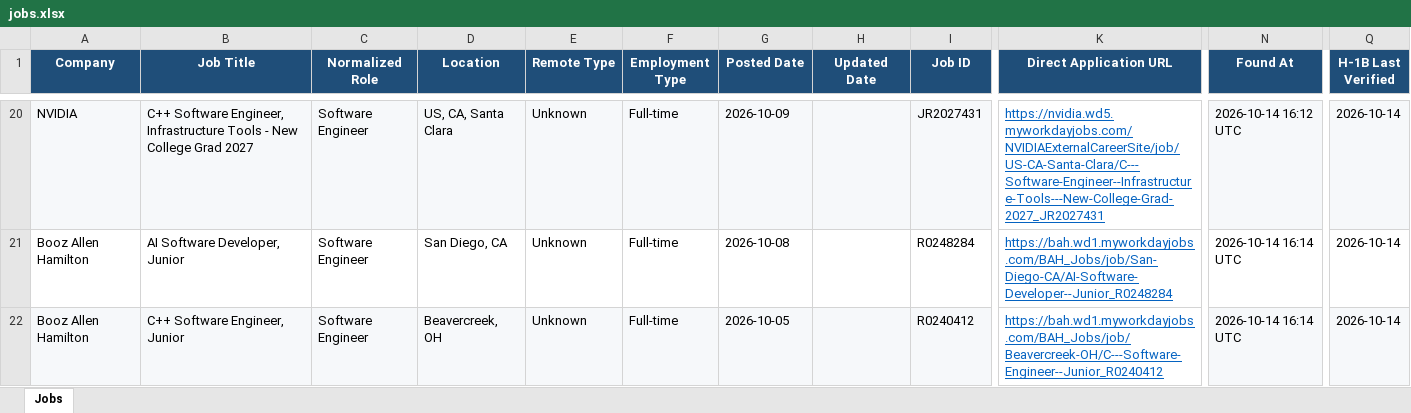
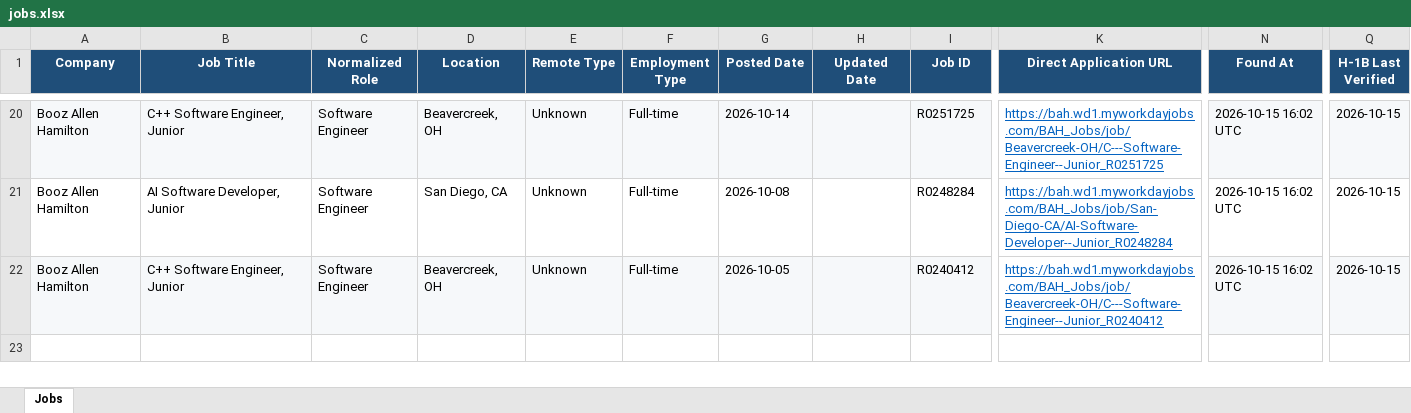
Before and after one commit to deshpande-atharva/JobSearcher, an Excel workbook: data/current/jobs.xlsx, sheet Jobs, drawn as a sheet; only a part is shown, gaps mark what is left out; values as stored, in another font and other column widths than the file's, no borders; the diff covers the shown part only; the diff names each change by its address in the sheet, - before the commit and + after, or states it on an @@ line.

```diff
--- a/data/current/jobs.xlsx (sheet Jobs)
+++ b/data/current/jobs.xlsx (sheet Jobs)
-A20 (Company): NVIDIA
+A20 (Company): Booz Allen Hamilton
-B20 (Job Title): …Software Engineer, Infrastructure Tools - New College Grad 2027
+B20 (Job Title): …Software Engineer, Junior
-D20 (Location): US, CA, Santa Clara
+D20 (Location): Beavercreek, OH
-G20 (Posted Date): 2026-10-09
+G20 (Posted Date): 2026-10-14
-I20 (Job ID): JR2027431
+I20 (Job ID): R0251725
-K20 (Direct Application URL): https://nvidia.wd5.myworkdayjobs.com/NVIDIAExternalCareerSite/job/US-CA-Santa-Clara/C---Software-Engineer--Infrastructure-Tools---New-College-Grad-2027_JR2027431
+K20 (Direct Application URL): https://bah.wd1.myworkdayjobs.com/BAH_Jobs/job/Beavercreek-OH/C---Software-Engineer--Junior_R0251725
-N20 (Found At): 2026-10-14 16:12 UTC
+N20 (Found At): 2026-10-15 16:02 UTC
-Q20:Q22 (H-1B Last Verified): 2026-10-14
+Q20:Q22 (H-1B Last Verified): 2026-10-15
-N21:N22 (Found At): 2026-10-14 16:14 UTC
+N21:N22 (Found At): 2026-10-15 16:02 UTC
```
Also changed, not shown: 2 added rows, 2 removed rows, 33 edited cells and cell formats elsewhere in this sheet, 2 other files.
